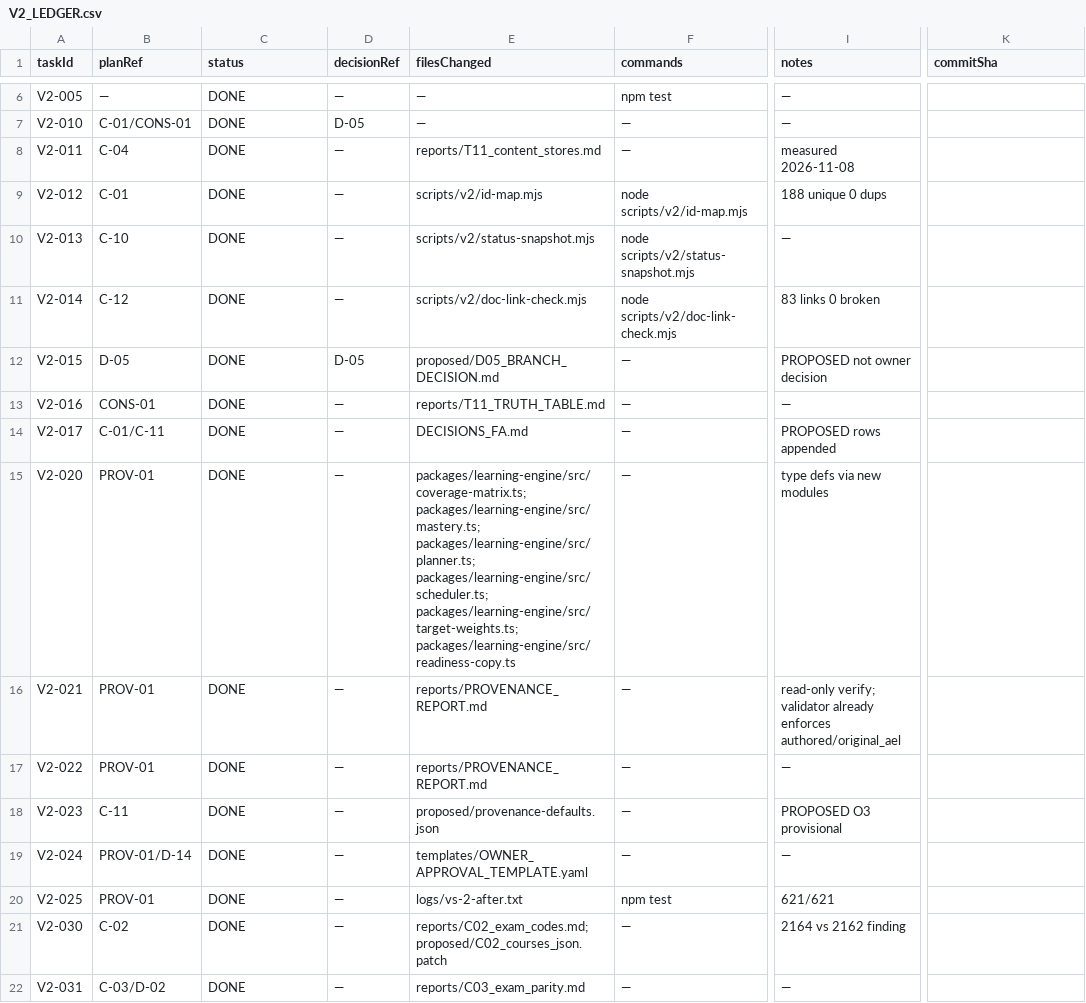
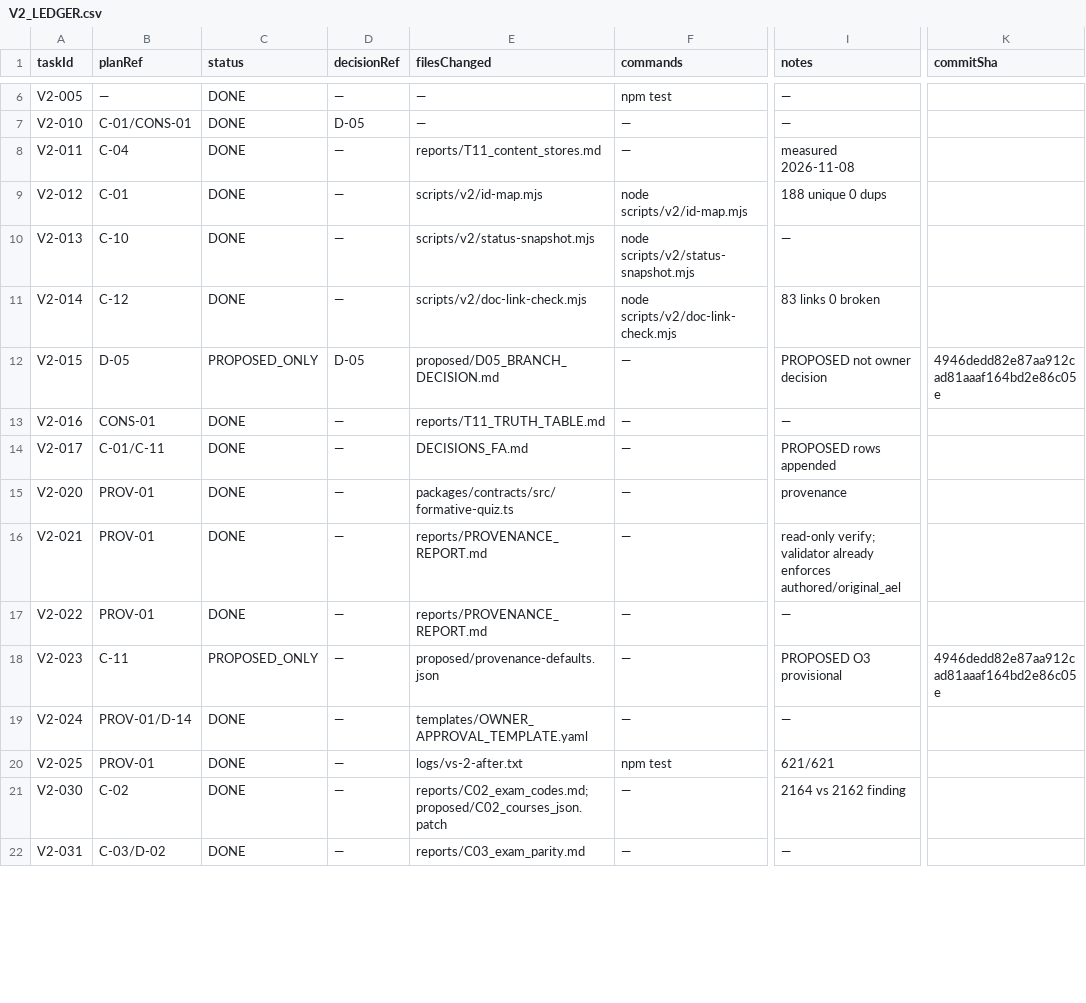
Before and after one commit to rrasi90/konkortelegrambot, a CSV file: docs/ael-implementation/v2/V2_LEDGER.csv, drawn as a sheet; only a part is shown, gaps mark what is left out; the diff covers the shown part only; the diff names each change by its address in the sheet, - before the commit and + after, or states it on an @@ line.

```diff
--- a/docs/ael-implementation/v2/V2_LEDGER.csv
+++ b/docs/ael-implementation/v2/V2_LEDGER.csv
-C12 (status): DONE
+C12 (status): PROPOSED_ONLY
-K12 (commitSha): (empty)
+K12 (commitSha): 4946dedd82e87aa912cad81aaaf164bd2e86c05e
-E15 (filesChanged): packages/learning-engine/src/coverage-matrix.ts; packages/learning-engine/src/mastery.ts; packages/learning-engine/src/planner.ts; packages/learning-engine/src/scheduler.ts; packages/learning-engine/src/target-weights.ts; packages/learning-engine/src/readiness-copy.ts
+E15 (filesChanged): packages/contracts/src/formative-quiz.ts
-I15 (notes): type defs via new modules
+I15 (notes): provenance
-C18 (status): DONE
+C18 (status): PROPOSED_ONLY
-K18 (commitSha): (empty)
+K18 (commitSha): 4946dedd82e87aa912cad81aaaf164bd2e86c05e
```
Also changed, not shown: 3 added rows and 40 edited cells elsewhere in this file, 3 other files.
